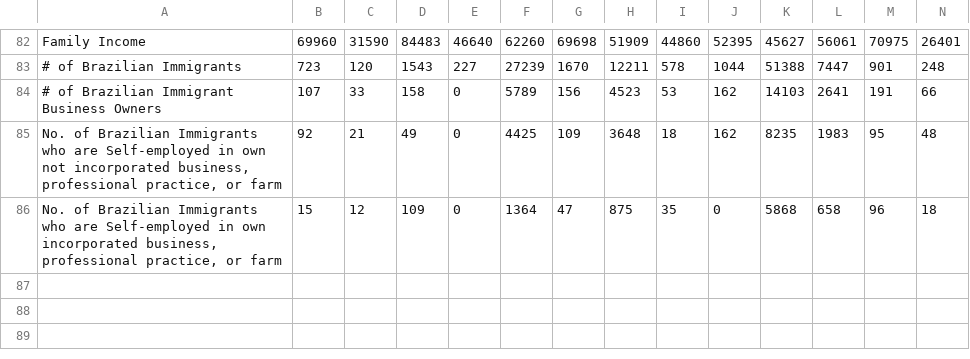
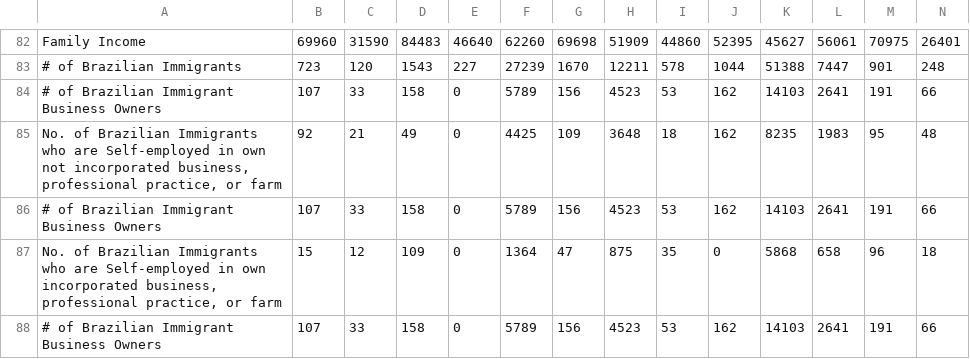
Before and after one commit to bpda-research-division/brazilian-population-app-digaai, a CSV file: resources/all_digaai_data.csv, drawn as a sheet; only a part is shown, gaps mark what is left out; rows hold the shown columns only; the diff names each change by its address in the sheet, - before the commit and + after, or states it on an @@ line.

Commit message:
btan/design-update: removed js logic to format categories which reused the "# of Brazilian Business owners" which was confusing and just changed the data file.

```diff
--- a/resources/all_digaai_data.csv
+++ b/resources/all_digaai_data.csv
+row 86: # of Brazilian Immigrant Business Owners | 107 | 33 | 158 | 0 | 5789 | 156 | 4523 | 53 | 162 | 14103 | 2641 | 191 | 66
+row 88: # of Brazilian Immigrant Business Owners | 107 | 33 | 158 | 0 | 5789 | 156 | 4523 | 53 | 162 | 14103 | 2641 | 191 | 66
```
Also changed, not shown: 1 other file.
